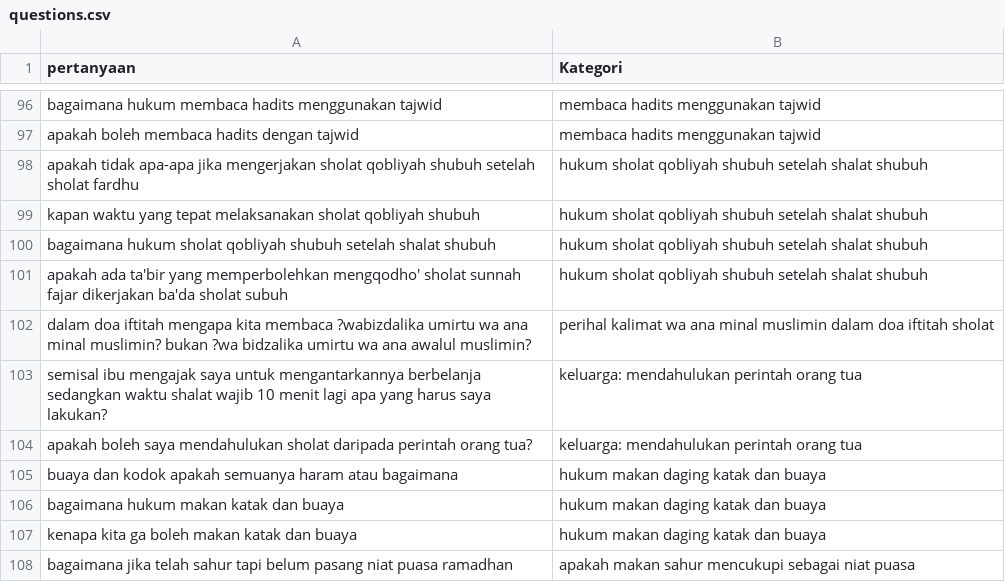
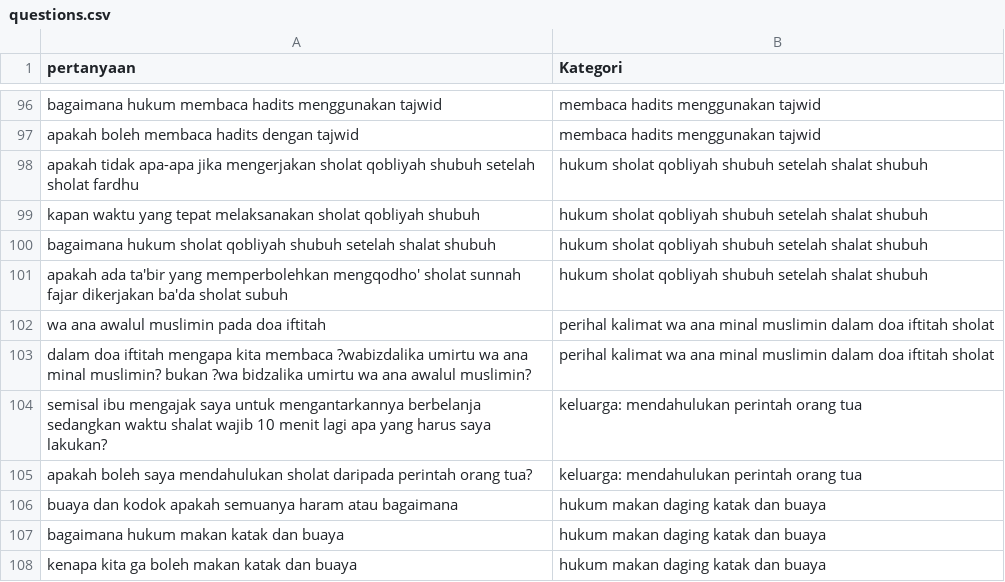
Before and after one commit to purinaqa/FP-STKI, a CSV file: jupyter/data/data_target/questions.csv, drawn as a sheet; only a part is shown, gaps mark what is left out; the shorter side is filled out with more unchanged rows.

Commit message:
nambah dataset

```diff
--- a/jupyter/data/data_target/questions.csv
+++ b/jupyter/data/data_target/questions.csv
@@ -101,2 +101,3 @@ bagaimana hukum sholat qobliyah shubuh setelah shalat shubuh,hukum sholat qobliy
 apakah ada ta'bir yang memperbolehkan mengqodho' sholat sunnah fajar dikerjakan ba'da sholat subuh,hukum sholat qobliyah shubuh setelah shalat shubuh
+wa ana awalul muslimin pada doa iftitah,perihal kalimat wa ana minal muslimin dalam doa iftitah sholat
 dalam doa iftitah mengapa kita membaca ?wabizdalika umirtu wa ana minal muslimin? bukan ?wa bidzalika umirtu wa ana awalul muslimin?,perihal kalimat wa ana minal muslimin dalam doa iftitah sholat
```
Also changed, not shown: 2 other files.
